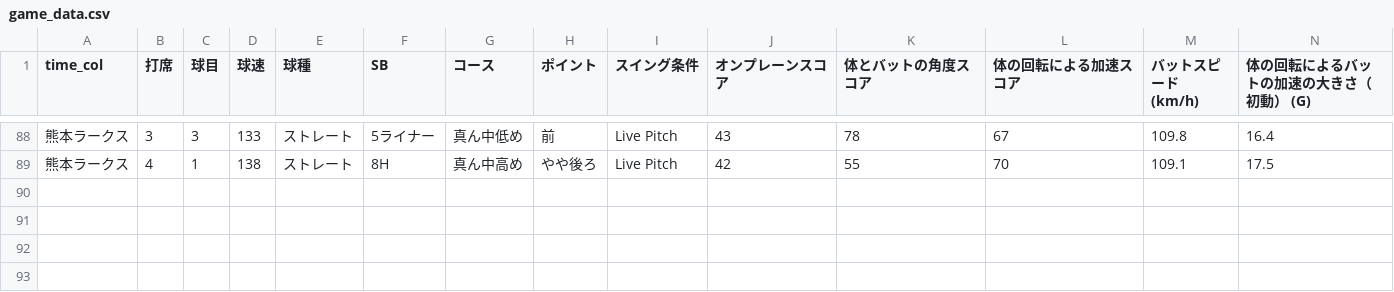
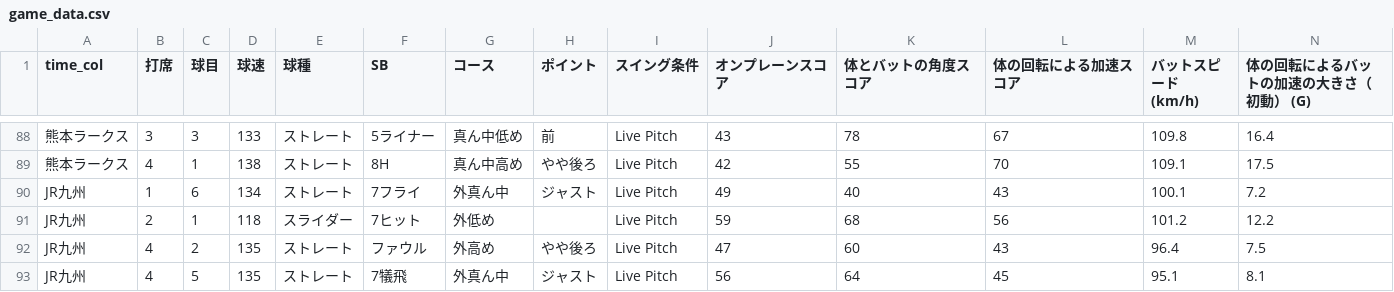
Before and after one commit to sakanatama-hub/Batting-feedback, a CSV file: game_data.csv, drawn as a sheet; only a part is shown, gaps mark what is left out; rows hold the shown columns only; the diff names each change by its address in the sheet, - before the commit and + after, or states it on an @@ line.

Commit message:
Update data 2026-03-05 07:28:14.615527

```diff
--- a/game_data.csv
+++ b/game_data.csv
+row 90: JR九州 | 1 | 6 | 134 | ストレート | 7フライ | 外真ん中 | ジャスト | Live Pitch | 49 | 40 | 43 | 100.1 | 7.2
+row 91: JR九州 | 2 | 1 | 118 | スライダー | 7ヒット | 外低め |  | Live Pitch | 59 | 68 | 56 | 101.2 | 12.2
+row 92: JR九州 | 4 | 2 | 135 | ストレート | ファウル | 外高め | やや後ろ | Live Pitch | 47 | 60 | 43 | 96.4 | 7.5
+row 93: JR九州 | 4 | 5 | 135 | ストレート | 7犠飛 | 外真ん中 | ジャスト | Live Pitch | 56 | 64 | 45 | 95.1 | 8.1
```
